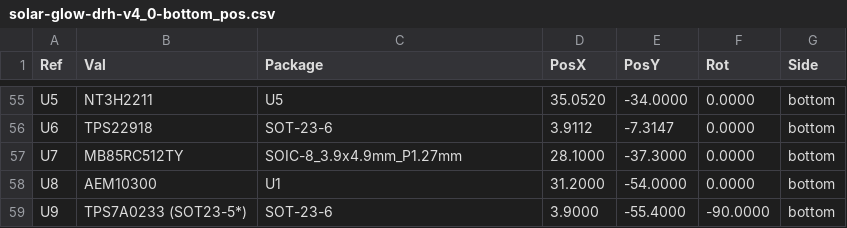
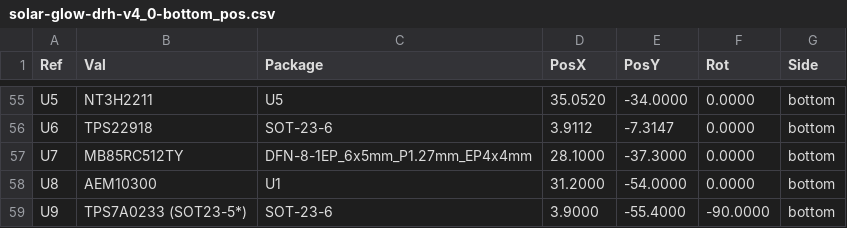
Before and after one commit to devinhorowitz/solar-business-card, a CSV file: Generated/fabdocs/solar-glow-drh-v4_0-bottom_pos.csv, drawn as a sheet; only a part is shown, gaps mark what is left out.

```diff
--- a/Generated/fabdocs/solar-glow-drh-v4_0-bottom_pos.csv
+++ b/Generated/fabdocs/solar-glow-drh-v4_0-bottom_pos.csv
@@ -56,3 +56,3 @@ Ref,Val,Package,PosX,PosY,Rot,Side
 "U6","TPS22918","SOT-23-6",3.9112,-7.3147,0.0000,bottom
-"U7","MB85RC512TY","SOIC-8_3.9x4.9mm_P1.27mm",28.1000,-37.3000,0.0000,bottom
+"U7","MB85RC512TY","DFN-8-1EP_6x5mm_P1.27mm_EP4x4mm",28.1000,-37.3000,0.0000,bottom
 "U8","AEM10300","U1",31.2000,-54.0000,0.0000,bottom
```
Also changed, not shown: Generated/fabdocs/solar-glow-drh-v4_0-bom.csv, 15 other files.
